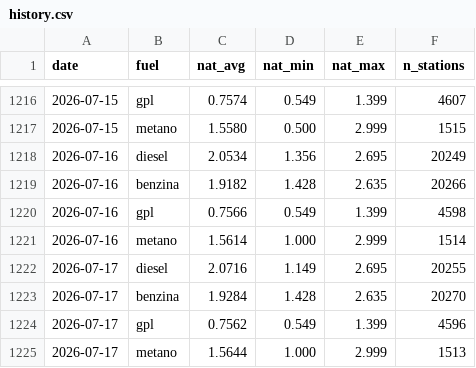
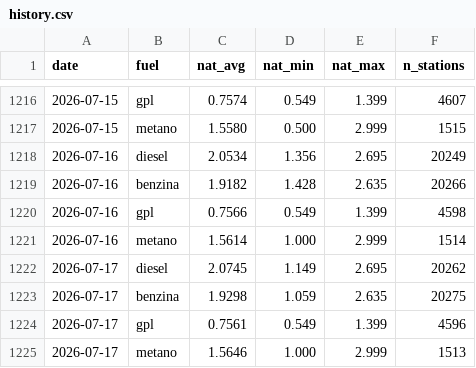
Before and after one commit to martucc/Fuel-Now, a CSV file: data/history.csv, drawn as a sheet; only a part is shown, gaps mark what is left out.

```diff
--- a/data/history.csv
+++ b/data/history.csv
@@ -1221,5 +1221,5 @@ date,fuel,nat_avg,nat_min,nat_max,n_stations
 2026-07-16,metano,1.5614,1.000,2.999,1514
-2026-07-17,diesel,2.0716,1.149,2.695,20255
-2026-07-17,benzina,1.9284,1.428,2.635,20270
-2026-07-17,gpl,0.7562,0.549,1.399,4596
-2026-07-17,metano,1.5644,1.000,2.999,1513
+2026-07-17,diesel,2.0745,1.149,2.695,20262
+2026-07-17,benzina,1.9298,1.059,2.635,20275
+2026-07-17,gpl,0.7561,0.549,1.399,4596
+2026-07-17,metano,1.5646,1.000,2.999,1513
```
Also changed, not shown: 1 other file.
